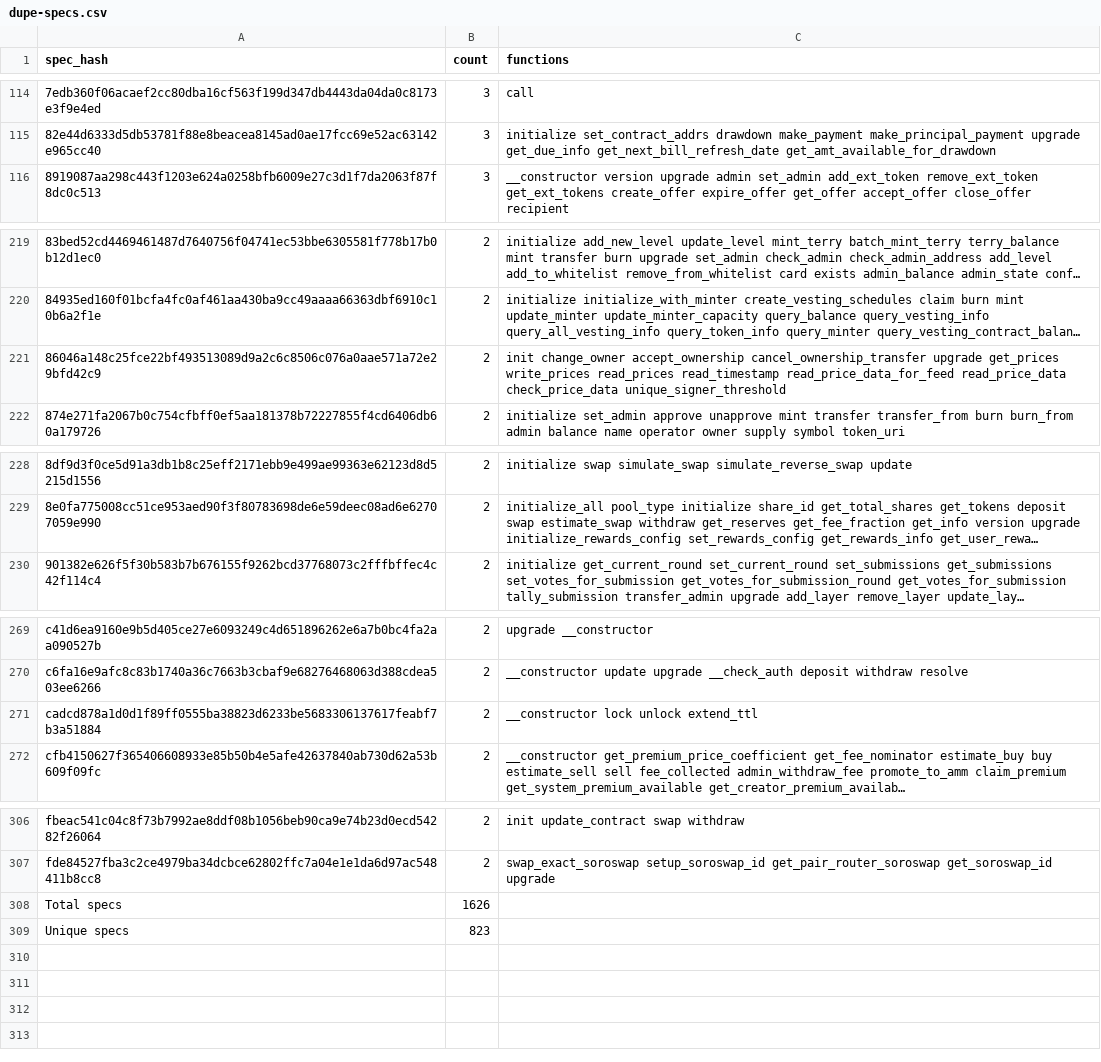
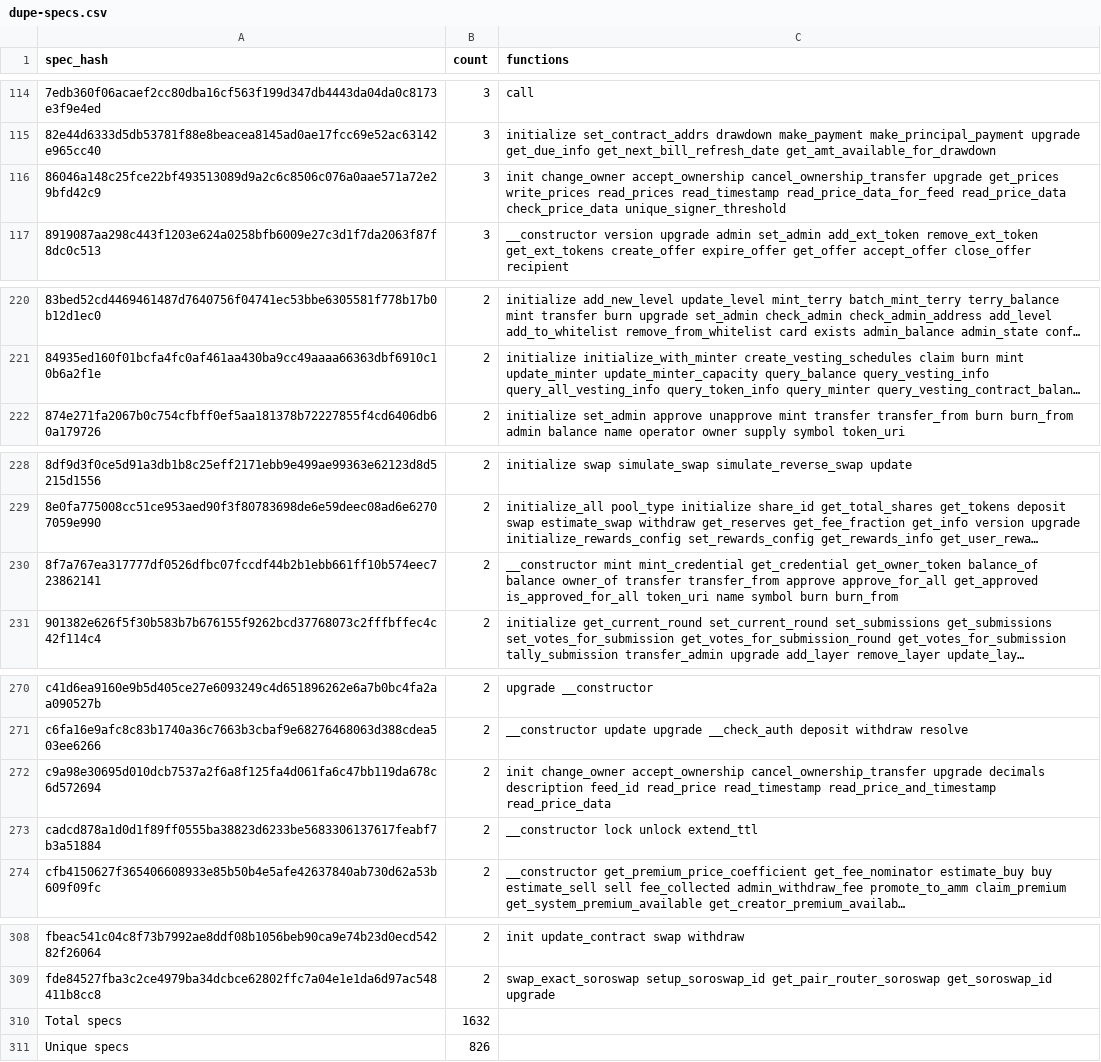
Before and after one commit to anupsdf/stellar-contract-wasms, a CSV file: analysis/dupe-specs.csv, drawn as a sheet; only a part is shown, gaps mark what is left out; long unchanged cells end in …; removed rows and columns are numbered as before the commit, all else as after; the diff names each change by its address in the sheet, - before the commit and + after, or states it on an @@ line.

```diff
--- a/analysis/dupe-specs.csv
+++ b/analysis/dupe-specs.csv
+row 116: 86046a148c25fce22bf493513089d9a2c6c8506c076a0aae571a72e29bfd42c9 | 3 | init change_owner accept_ownership cancel_ownership_transfer upgrade get_prices write_prices read_prices read_timestamp read_price_data_for_feed read_price_data check_price_data unique_signer_threshold
-row 221: 86046a148c25fce22bf493513089d9a2c6c8506c076a0aae571a72e29bfd42c9 | 2 | init change_owner accept_ownership cancel_ownership_transfer upgrade get_prices write_prices read_prices read_timestamp read_price_data_for_feed read_price_data check_price_data unique_signer_threshold
+row 230: 8f7a767ea317777df0526dfbc07fccdf44b2b1ebb661ff10b574eec723862141 | 2 | __constructor mint mint_credential get_credential get_owner_token balance_of balance owner_of transfer transfer_from approve approve_for_all get_approved is_approved_for_all token_uri name symbol burn burn_from
+row 272: c9a98e30695d010dcb7537a2f6a8f125fa4d061fa6c47bb119da678c6d572694 | 2 | init change_owner accept_ownership cancel_ownership_transfer upgrade decimals description feed_id read_price read_timestamp read_price_and_timestamp read_price_data
-B310 (count): 1626
+B310 (count): 1632
-B311 (count): 823
+B311 (count): 826
```
Also changed, not shown: analysis/dupe-code.csv, analysis/dupe-sections.csv, 38 other files.
